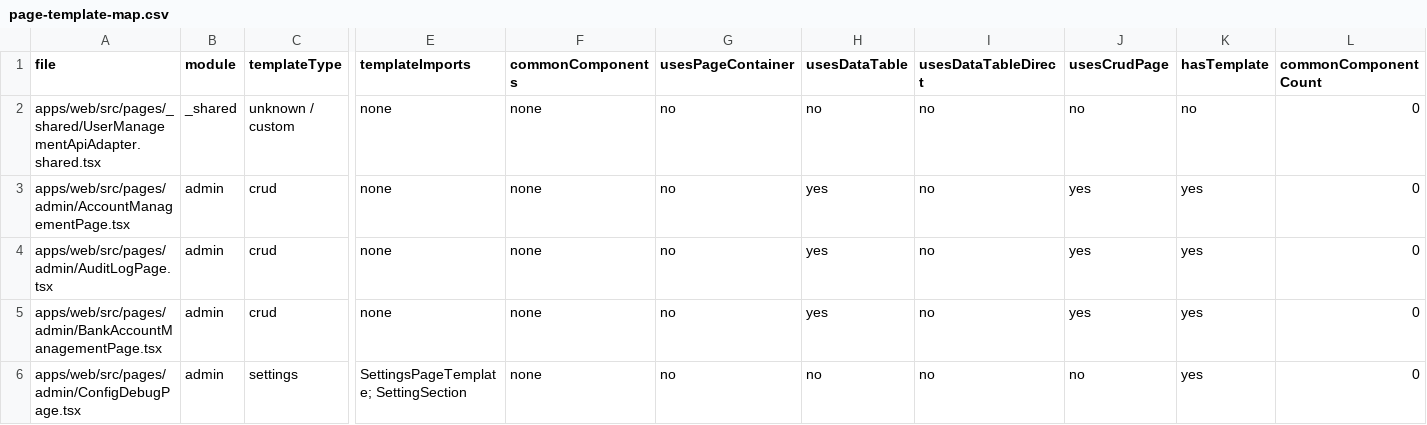
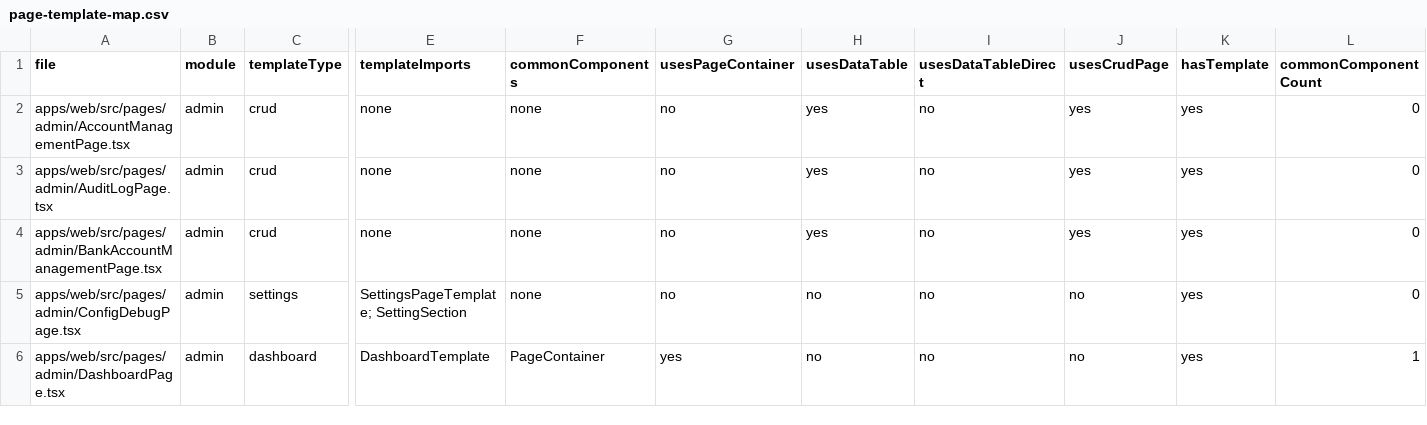
Before and after one commit to paulwy/TOPEMS, a CSV file: scripts/design-system-audit/reports/page-template-map.csv, drawn as a sheet; only a part is shown, gaps mark what is left out; the shorter side is filled out with more unchanged rows; rows hold the shown columns only; the diff covers the shown part only; the diff names each change by its address in the sheet, - before the commit and + after, or states it on an @@ line.

Commit message:
refactor(web): relocate non-page support files out of pages/
Move 6 support files (hooks/utils/constants/adapters) out of `pages/`
so they are no longer miscounted as pages by the design-system audit:
- EmployeeFinanceTab, PaymentPrintTemplate → components/{hrm,finance}/
- UserManagementApiAdapter → components/shared/
- MailPage/hooks, ReportPage/utils, WorkflowSettingsPage/constants
  renamed .tsx → .ts (no JSX)

Audit regression: template coverage 90.5% → 91.5%;
unmatched pages 51 → 45. P1/P3 暂停项 closed.

```diff
--- a/scripts/design-system-audit/reports/page-template-map.csv
+++ b/scripts/design-system-audit/reports/page-template-map.csv
-row 2: apps/web/src/pages/_shared/UserManagementApiAdapter.shared.tsx | _shared | unknown / custom | none | none | no | no | no | no | no | 0
```
Also changed, not shown: 5 removed rows elsewhere in this file, scripts/design-system-audit/reports/shared-component-usage.csv, 9 other files.
